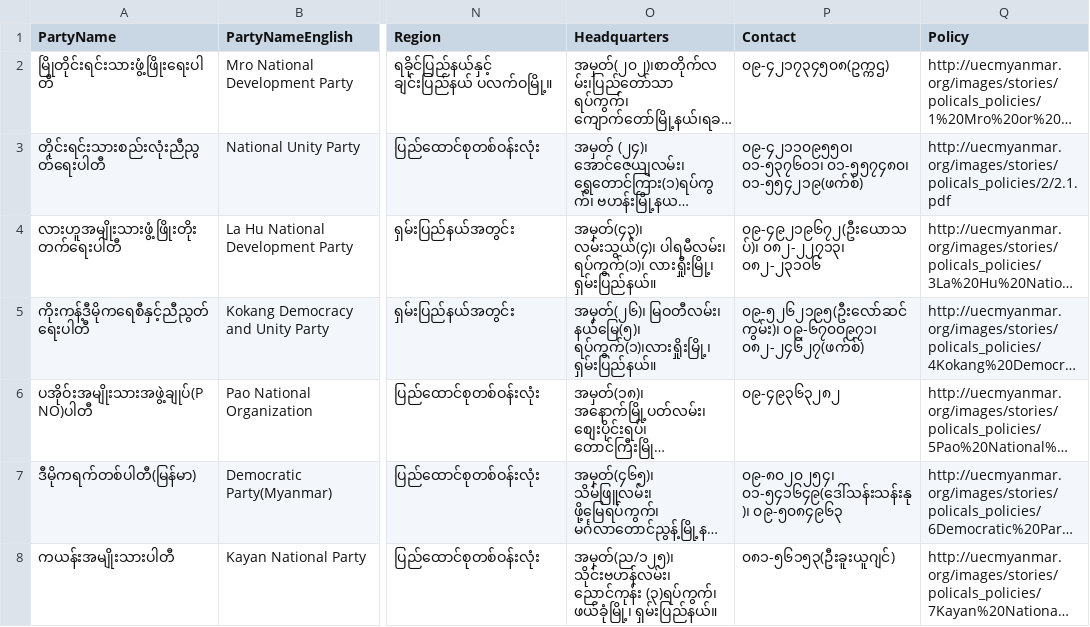
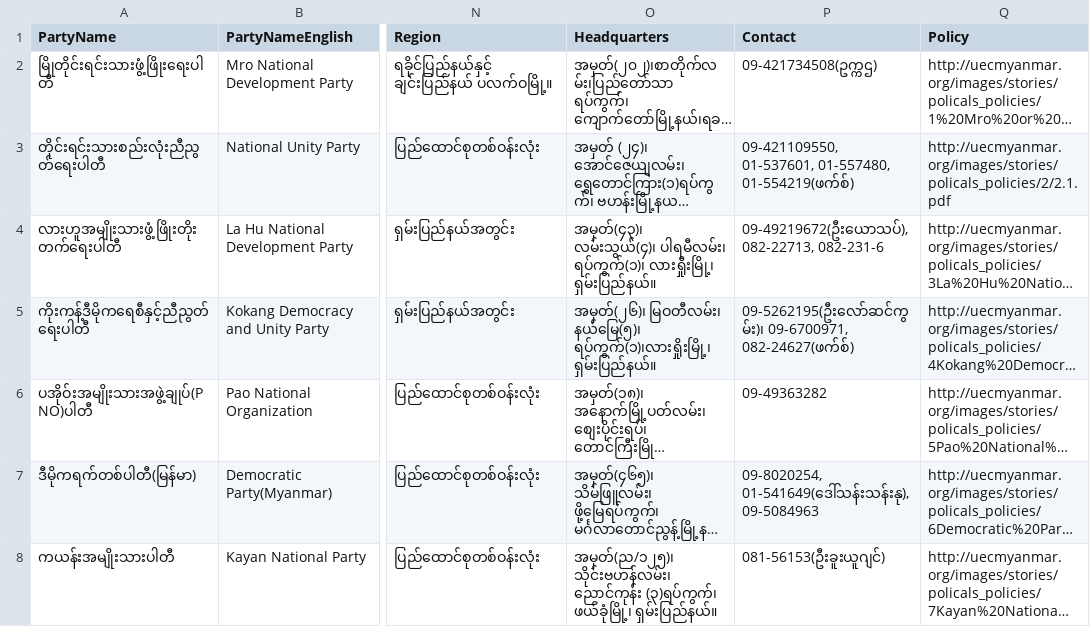
Before and after one commit to MyanmarAPI/partyapi, a CSV file: data/my-parties.csv, drawn as a sheet; only a part is shown, gaps mark what is left out; long unchanged cells end in …; the diff covers the shown part only; the diff names each change by its address in the sheet, - before the commit and + after, or states it on an @@ line.

Commit message:
Change all phone number to Eng format

```diff
--- a/data/my-parties.csv
+++ b/data/my-parties.csv
-P2 (Contact): ၀၉-၄၂၁၇၃၄၅၀၈(ဥက္ကဌ)
+P2 (Contact): 09-421734508(ဥက္ကဌ)
-P3 (Contact): ၀၉-၄၂၁၁၀၉၅၅၀၊ ၀၁-၅၃၇၆၀၁၊ ၀၁-၅၅၇၄၈၀၊ ၀၁-၅၅၄၂၁၉(ဖက်စ်)
+P3 (Contact): 09-421109550, 01-537601, 01-557480, 01-554219(ဖက်စ်)
-P4 (Contact): ၀၉-၄၉၂၁၉၆၇၂(ဦးယောသပ်)၊ ၀၈၂-၂၂၇၁၃၊ ၀၈၂-၂၃၁၀၆
+P4 (Contact): 09-49219672(ဦးယောသပ်), 082-22713, 082-231-6
-P5 (Contact): ၀၉-၅၂၆၂၁၉၅(ဦးလော်ဆင်ကွမ်း)၊ ၀၉-၆၇၀၀၉၇၁၊ ၀၈၂-၂၄၆၂၇(ဖက်စ်)
+P5 (Contact): 09-5262195(ဦးလော်ဆင်ကွမ်း)၊ 09-6700971, 082-24627(ဖက်စ်)
-P6 (Contact): ၀၉-၄၉၃၆၃၂၈၂
+P6 (Contact): 09-49363282
-P7 (Contact): ၀၉-၈၀၂၀၂၅၄၊ ၀၁-၅၄၁၆၄၉(ဒေါ်သန်းသန်းနု)၊ ၀၉-၅၀၈၄၉၆၃
+P7 (Contact): 09-8020254, 01-541649(ဒေါ်သန်းသန်းနု), 09-5084963
-P8 (Contact): ၀၈၁-၅၆၁၅၃(ဦးခူးယူဂျင်)
+P8 (Contact): 081-56153(ဦးခူးယူဂျင်)
```
Also changed, not shown: 69 edited cells elsewhere in this file.
